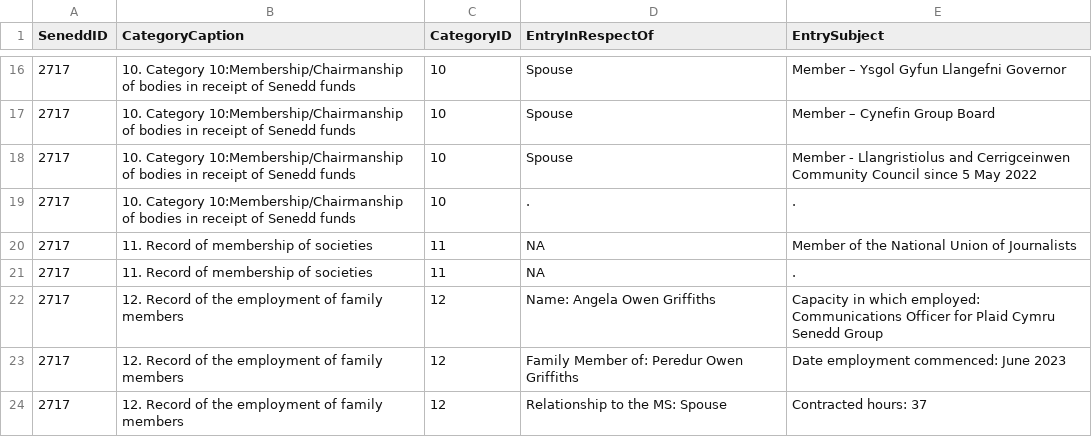
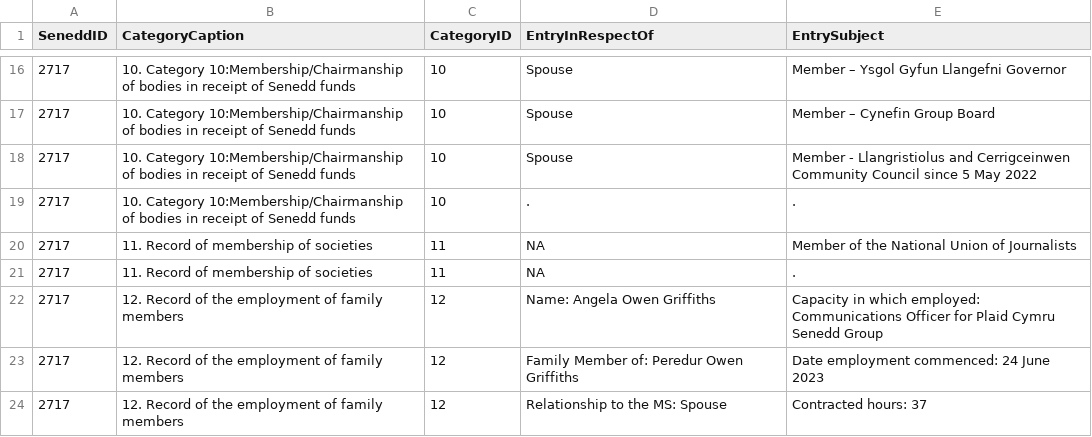
Before and after one commit to stupidpupil/senedd_scraper, a CSV file: registers_by_senedd_id/2717.csv, drawn as a sheet; only a part is shown, gaps mark what is left out.

```diff
--- a/registers_by_senedd_id/2717.csv
+++ b/registers_by_senedd_id/2717.csv
@@ -22,3 +22,3 @@ SeneddID,CategoryCaption,CategoryID,EntryInRespectOf,EntrySubject
 2717,12. Record of the employment of family members,12,Name: Angela Owen Griffiths,Capacity in which employed: Communications Officer for Plaid Cymru Senedd Group
-2717,12. Record of the employment of family members,12,Family Member of: Peredur Owen Griffiths,Date employment commenced: June 2023
+2717,12. Record of the employment of family members,12,Family Member of: Peredur Owen Griffiths,Date employment commenced: 24 June 2023
 2717,12. Record of the employment of family members,12,Relationship to the MS: Spouse,Contracted hours: 37
```
Also changed, not shown: interests.csv, registers_by_senedd_id/4562.csv, 1 other file.
